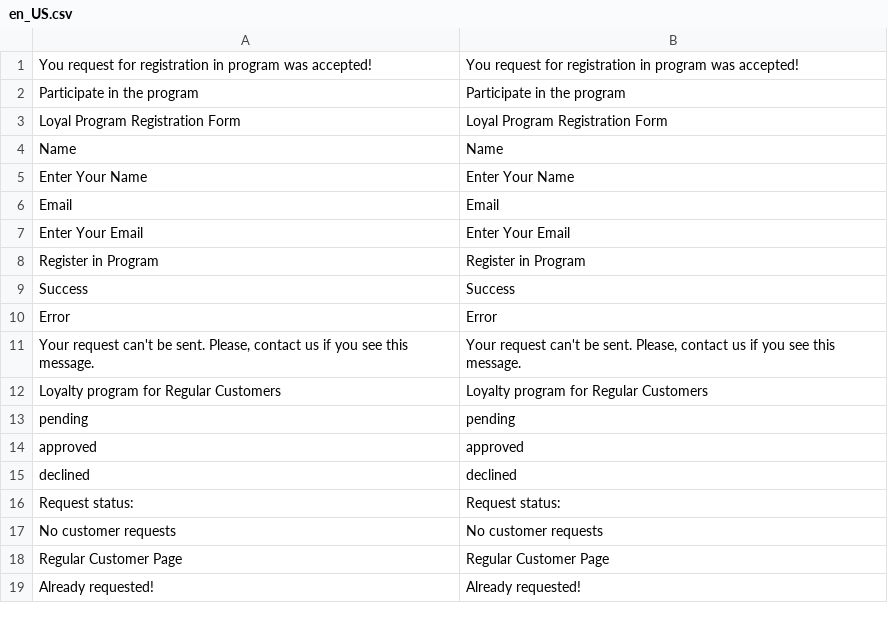
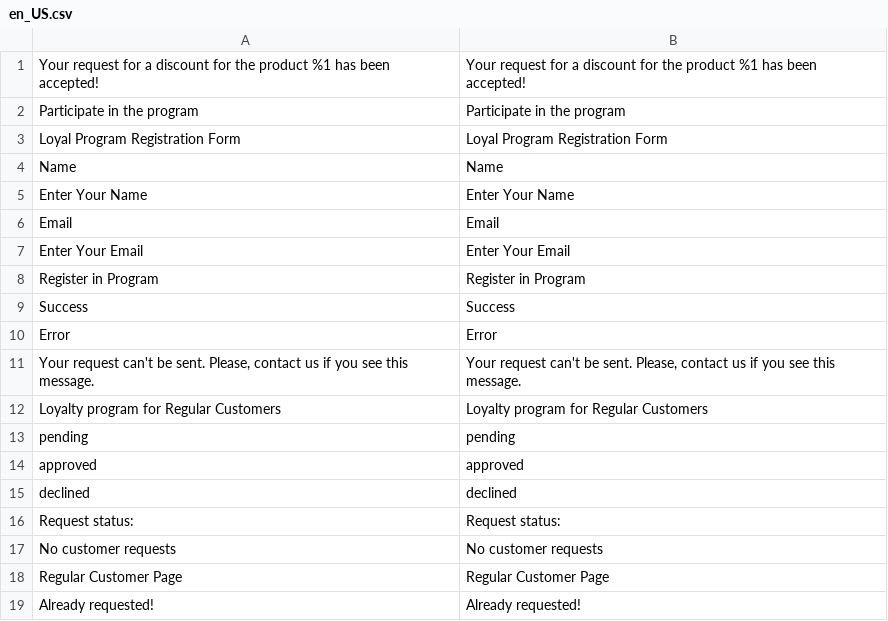
Before and after one commit to renegade-d3v/dv.Campus_AndriiShkrebtii, a CSV file: app/code/AndriiShkrebtii/RegularCustomer/i18n/en_US.csv, drawn as a sheet.

Commit message:
#59: Hotfix: Fix displaying success request message

```diff
--- a/app/code/AndriiShkrebtii/RegularCustomer/i18n/en_US.csv
+++ b/app/code/AndriiShkrebtii/RegularCustomer/i18n/en_US.csv
@@ -1,2 +1,2 @@
-"You request for registration in program was accepted!","You request for registration in program was accepted!"
+"Your request for a discount for the product %1 has been accepted!","Your request for a discount for the product %1 has been accepted!"
 "Participate in the program","Participate in the program"
```
Also changed, not shown: app/code/AndriiShkrebtii/RegularCustomer/i18n/ru_RU.csv, 1 other file.
